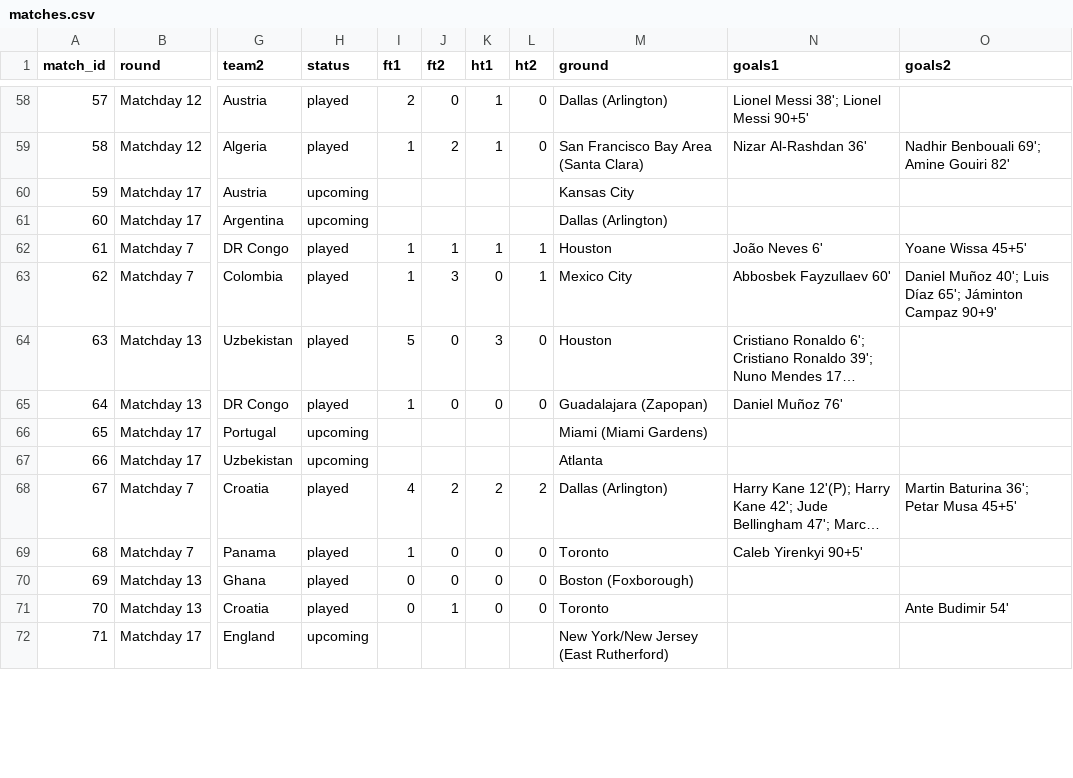
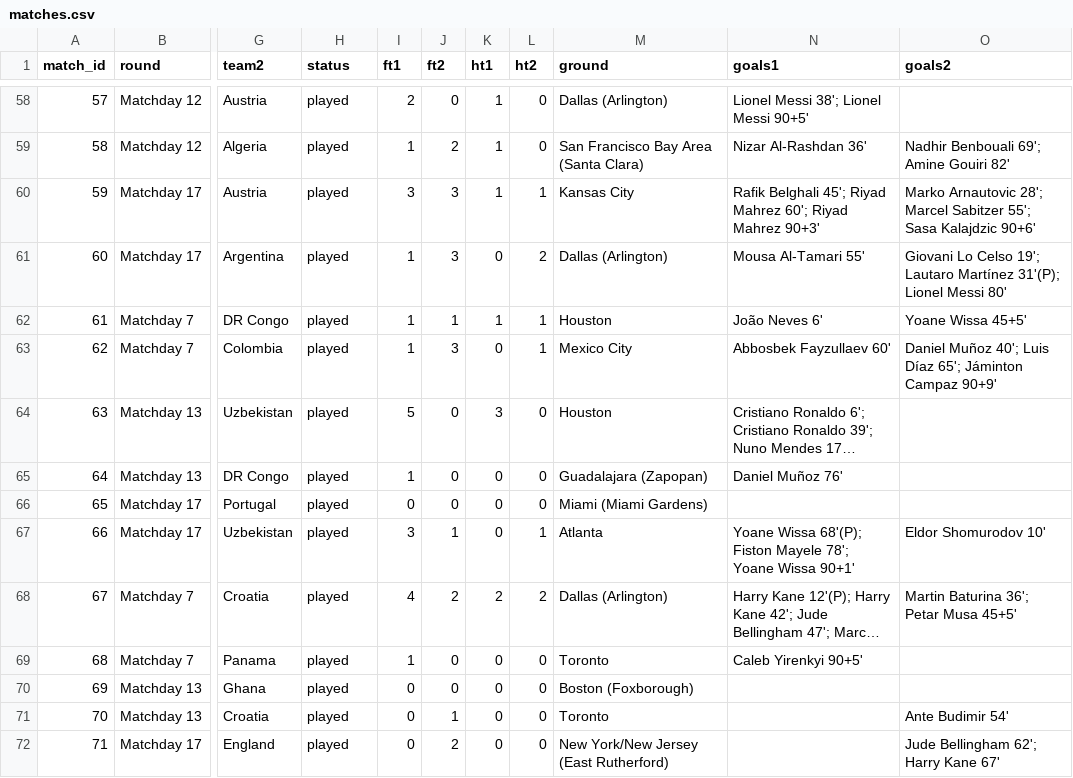
Before and after one commit to erickalfaro/world-cup-data-2026, a CSV file: data/matches.csv, drawn as a sheet; only a part is shown, gaps mark what is left out; long unchanged cells end in …; the diff covers the shown part only; the diff names each change by its address in the sheet, - before the commit and + after, or states it on an @@ line.

```diff
--- a/data/matches.csv
+++ b/data/matches.csv
-H60:H61 (status): upcoming
+H60:H61 (status): played
-I60 (ft1): (empty)
+I60 (ft1): 3
-J60:J61 (ft2): (empty)
+J60:J61 (ft2): 3
-K60 (ht1): (empty)
+K60 (ht1): 1
-L60 (ht2): (empty)
+L60 (ht2): 1
-N60 (goals1): (empty)
+N60 (goals1): Rafik Belghali 45'; Riyad Mahrez 60'; Riyad Mahrez 90+3'
-O60 (goals2): (empty)
+O60 (goals2): Marko Arnautovic 28'; Marcel Sabitzer 55'; Sasa Kalajdzic 90+6'
-I61 (ft1): (empty)
+I61 (ft1): 1
-K61 (ht1): (empty)
+K61 (ht1): 0
-L61 (ht2): (empty)
+L61 (ht2): 2
-N61 (goals1): (empty)
+N61 (goals1): Mousa Al-Tamari 55'
-O61 (goals2): (empty)
+O61 (goals2): Giovani Lo Celso 19'; Lautaro Martínez 31'(P); Lionel Messi 80'
-H66:H67 (status): upcoming
+H66:H67 (status): played
-I66 (ft1): (empty)
+I66 (ft1): 0
-J66 (ft2): (empty)
+J66 (ft2): 0
-K66:K67 (ht1): (empty)
+K66:K67 (ht1): 0
-L66 (ht2): (empty)
+L66 (ht2): 0
-I67 (ft1): (empty)
+I67 (ft1): 3
-J67 (ft2): (empty)
+J67 (ft2): 1
-L67 (ht2): (empty)
+L67 (ht2): 1
-N67 (goals1): (empty)
+N67 (goals1): Yoane Wissa 68'(P); Fiston Mayele 78'; Yoane Wissa 90+1'
-O67 (goals2): (empty)
+O67 (goals2): Eldor Shomurodov 10'
-H72 (status): upcoming
+H72 (status): played
-I72 (ft1): (empty)
+I72 (ft1): 0
-J72 (ft2): (empty)
+J72 (ft2): 2
-K72 (ht1): (empty)
+K72 (ht1): 0
-L72 (ht2): (empty)
+L72 (ht2): 0
-O72 (goals2): (empty)
+O72 (goals2): Jude Bellingham 62'; Harry Kane 67'
```
Also changed, not shown: 27 edited cells elsewhere in this file, 5 other files.
